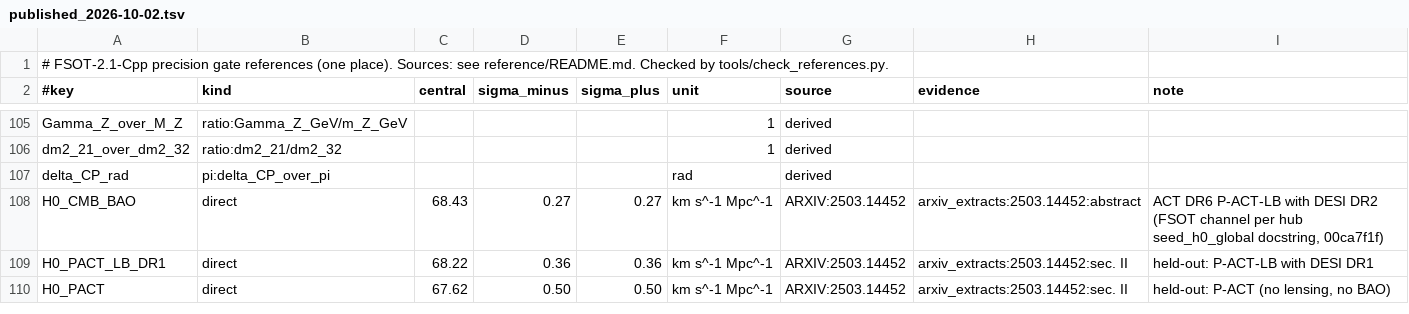
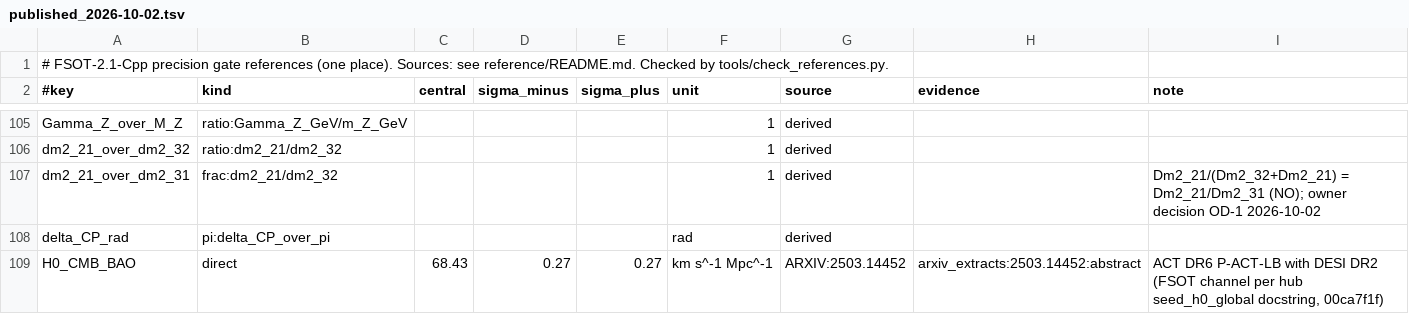
Before and after one commit to dappalumbo91/FSOT-2.1-Cpp, a TSV file: reference/published_2026-10-02.tsv, drawn as a sheet; only a part is shown, gaps mark what is left out; the shorter side is filled out with more unchanged rows; the diff names each change by its address in the sheet, - before the commit and + after, or states it on an @@ line.

```diff
--- a/reference/published_2026-10-02.tsv
+++ b/reference/published_2026-10-02.tsv
+row 107: dm2_21_over_dm2_31 | frac:dm2_21/dm2_32 |  |  |  | 1 | derived |  | Dm2_21/(Dm2_32+Dm2_21) = Dm2_21/Dm2_31 (NO); owner decision OD-1 2026-10-02
```
Also changed, not shown: audit/precision_2026-10-02.tsv, reference/prediction_map_2026-10-02.tsv, 8 other files.
